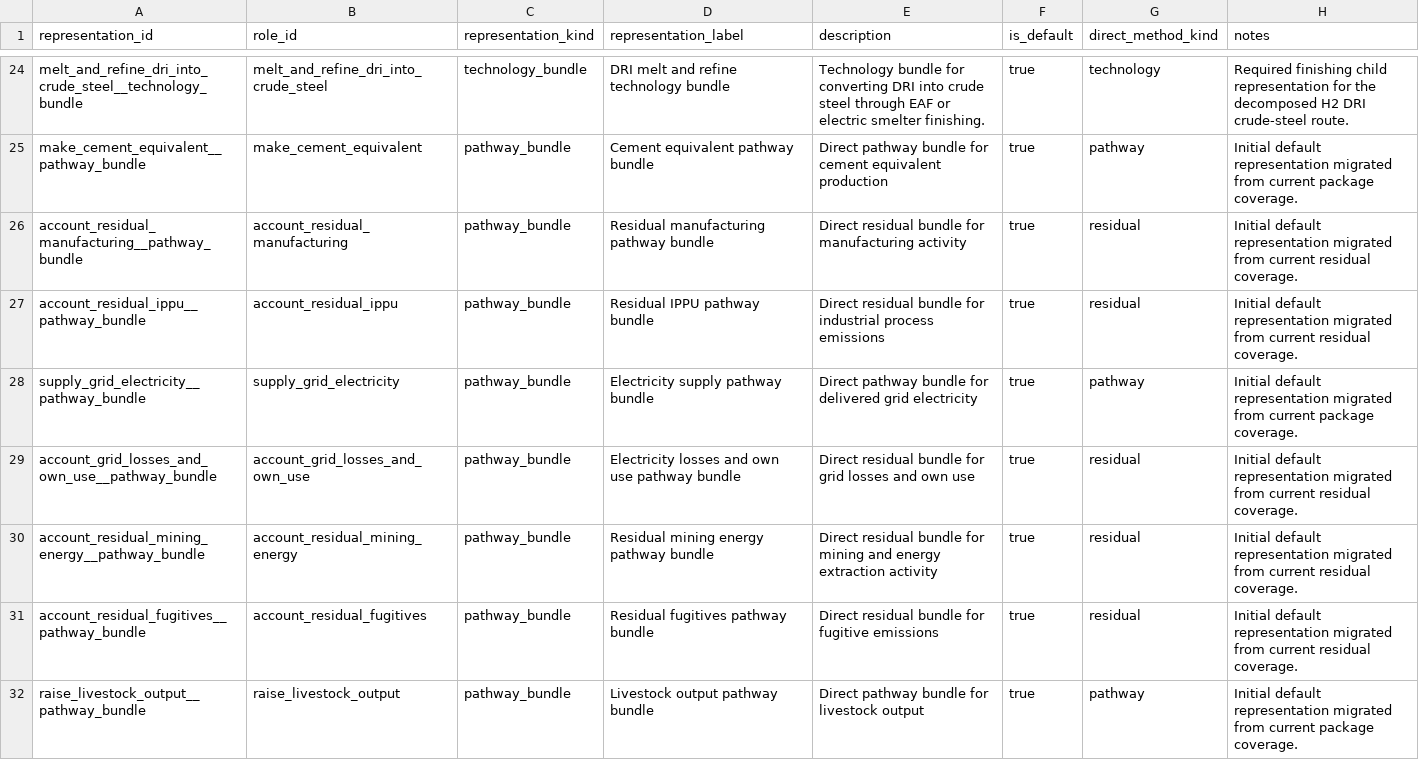
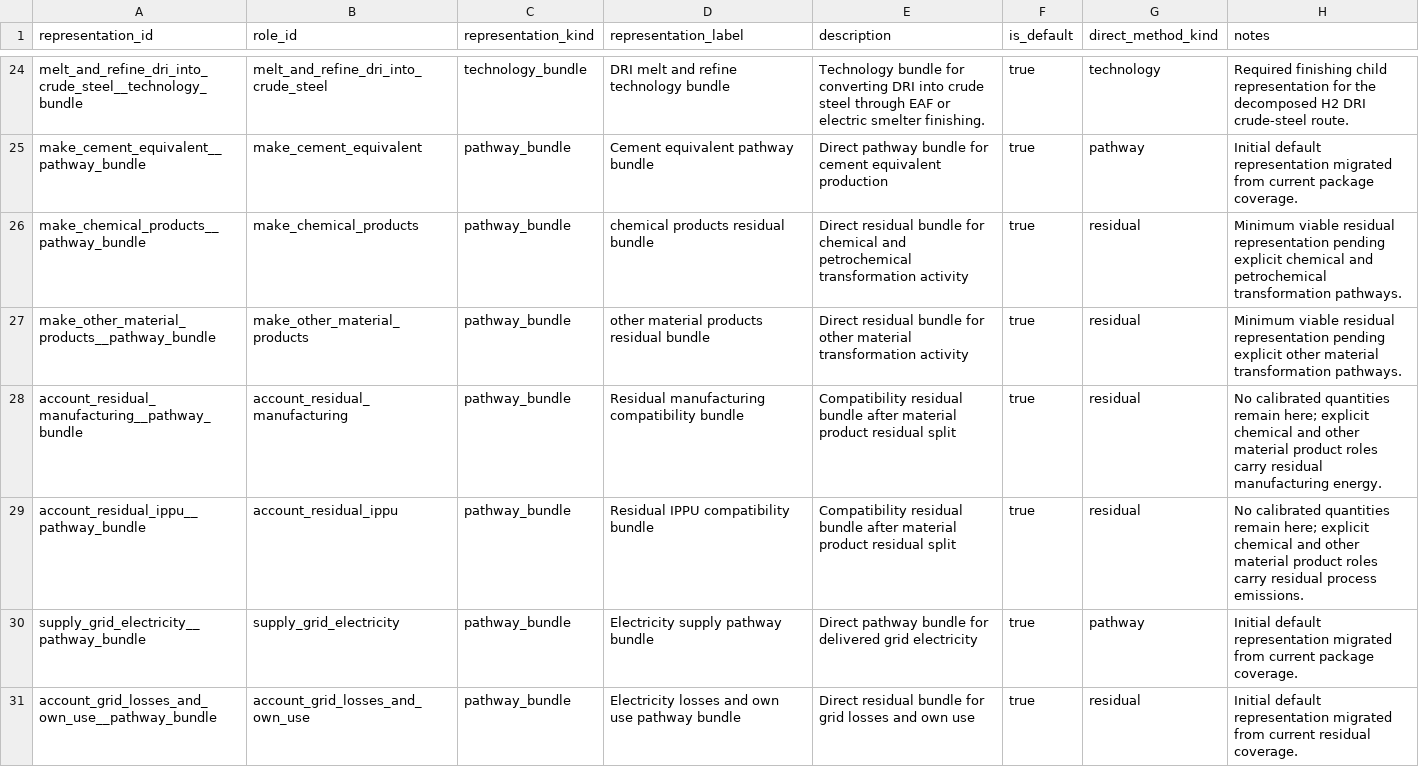
Before and after one commit to austimes/simple-msm, a CSV file: energy_system_representation_library/shared/representations.csv, drawn as a sheet; only a part is shown, gaps mark what is left out; the shorter side is filled out with more unchanged rows.

```diff
--- a/energy_system_representation_library/shared/representations.csv
+++ b/energy_system_representation_library/shared/representations.csv
@@ -25,4 +25,6 @@ melt_and_refine_dri_into_crude_steel__technology_bundle,melt_and_refine_dri_into
 make_cement_equivalent__pathway_bundle,make_cement_equivalent,pathway_bundle,Cement equivalent pathway bundle,Direct pathway bundle for cement equivalent production,true,pathway,Initial default representation migrated from current package coverage.
-account_residual_manufacturing__pathway_bundle,account_residual_manufacturing,pathway_bundle,Residual manufacturing pathway bundle,Direct residual bundle for manufacturing activity,true,residual,Initial default representation migrated from current residual coverage.
-account_residual_ippu__pathway_bundle,account_residual_ippu,pathway_bundle,Residual IPPU pathway bundle,Direct residual bundle for industrial process emissions,true,residual,Initial default representation migrated from current residual coverage.
+make_chemical_products__pathway_bundle,make_chemical_products,pathway_bundle,chemical products residual bundle,Direct residual bundle for chemical and petrochemical transformation activity,true,residual,Minimum viable residual representation pending explicit chemical and petrochemical transformation pathways.
+make_other_material_products__pathway_bundle,make_other_material_products,pathway_bundle,other material products residual bundle,Direct residual bundle for other material transformation activity,true,residual,Minimum viable residual representation pending explicit other material transformation pathways.
+account_residual_manufacturing__pathway_bundle,account_residual_manufacturing,pathway_bundle,Residual manufacturing compatibility bundle,Compatibility residual bundle after material product residual split,true,residual,No calibrated quantities remain here; explicit chemical and other material product roles carry residual manufacturing energy.
+account_residual_ippu__pathway_bundle,account_residual_ippu,pathway_bundle,Residual IPPU compatibility bundle,Compatibility residual bundle after material product residual split,true,residual,No calibrated quantities remain here; explicit chemical and other material product roles carry residual process emissions.
 supply_grid_electricity__pathway_bundle,supply_grid_electricity,pathway_bundle,Electricity supply pathway bundle,Direct pathway bundle for delivered grid electricity,true,pathway,Initial default representation migrated from current package coverage.
```
Also changed, not shown: energy_system_representation_library/roles/account_residual_ippu/method_years.csv, energy_system_representation_library/roles/account_residual_manufacturing/method_years.csv, 34 other files.
